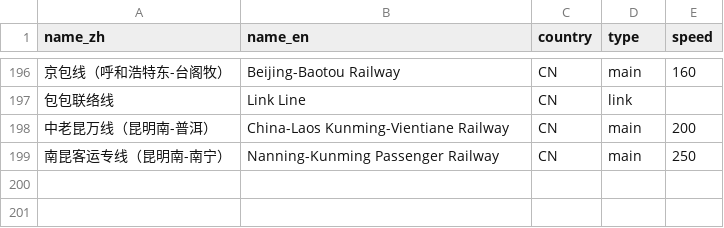
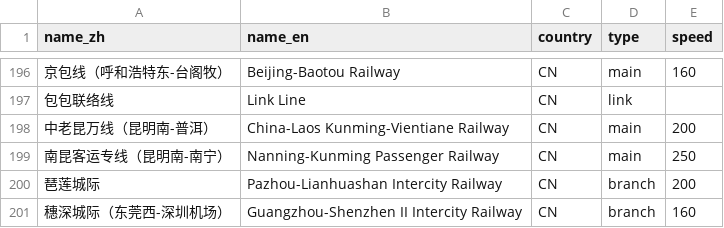
Before and after one commit to wu-ys/wheredidIgo, a CSV file: railway/railway.csv, drawn as a sheet; only a part is shown, gaps mark what is left out; the diff names each change by its address in the sheet, - before the commit and + after, or states it on an @@ line.

Commit message:
data update 20260123

```diff
--- a/railway/railway.csv
+++ b/railway/railway.csv
+row 200: 琶莲城际 | Pazhou-Lianhuashan Intercity Railway | CN | branch | 200
+row 201: 穗深城际（东莞西-深圳机场） | Guangzhou-Shenzhen II Intercity Railway | CN | branch | 160
```
Also changed, not shown: railway/station.csv, 4 other files.
